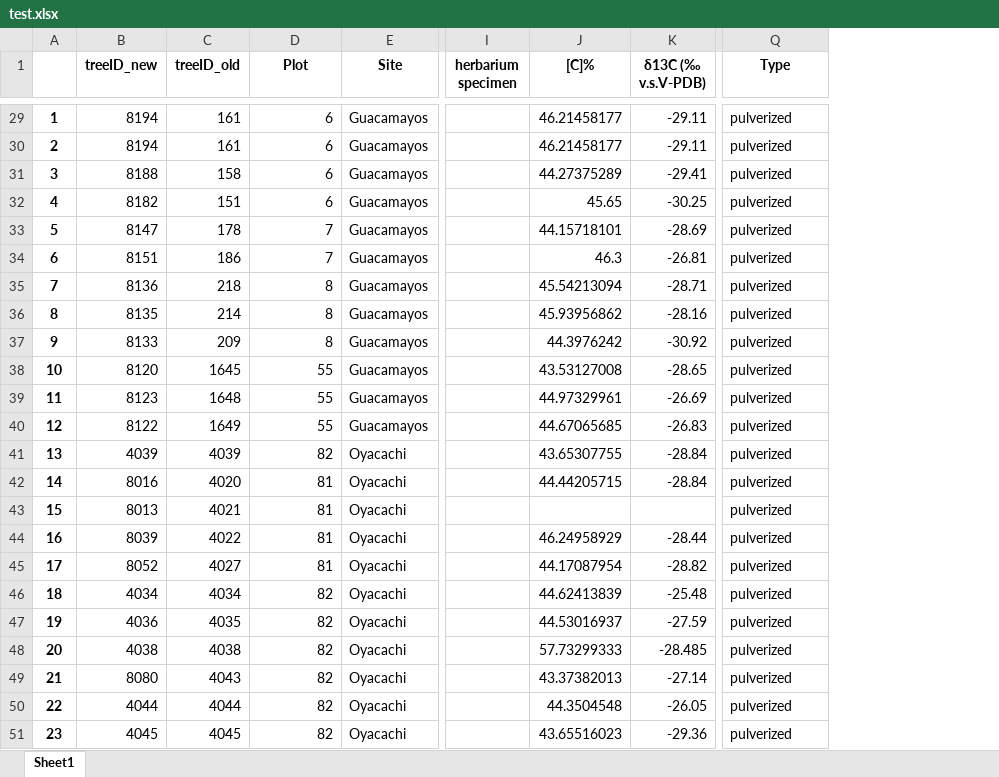
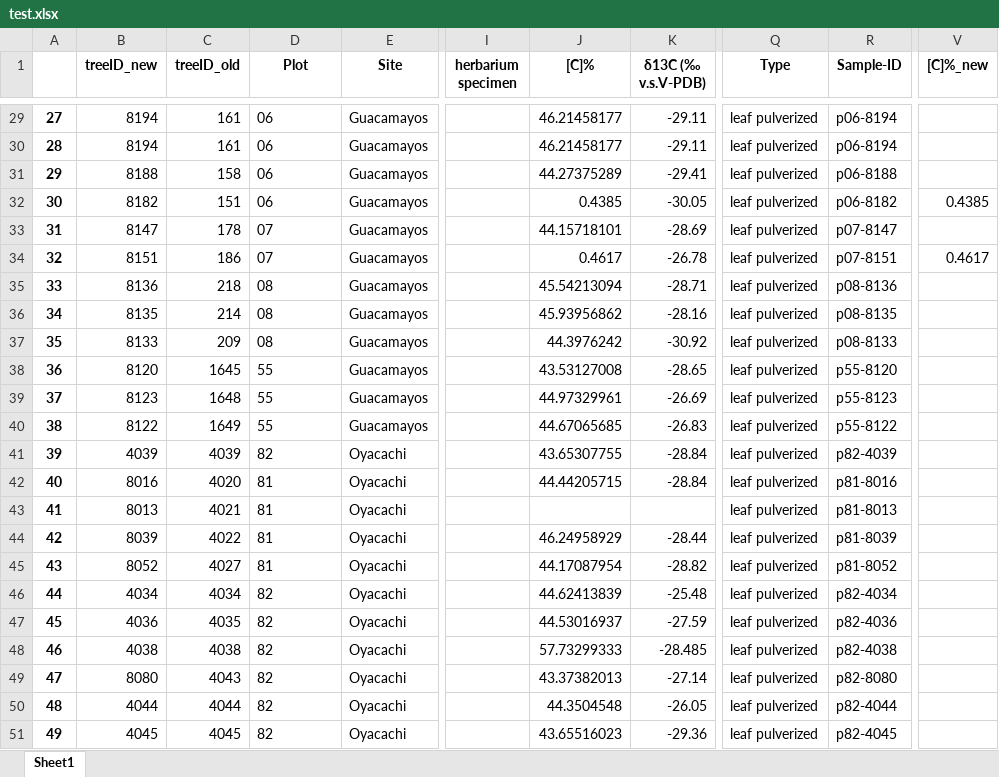
Before and after one commit to ajchavez94/NAPO_preliminar, an Excel workbook: Oyacachi-Guacamayos/test.xlsx, sheet Sheet1, drawn as a sheet; only a part is shown, gaps mark what is left out; values as stored, in another font and other column widths than the file's, no borders; the diff covers the shown part only; the diff names each change by its address in the sheet, - before the commit and + after, or states it on an @@ line.

```diff
--- a/Oyacachi-Guacamayos/test.xlsx (sheet Sheet1)
+++ b/Oyacachi-Guacamayos/test.xlsx (sheet Sheet1)
+column R (Sample-ID), rows 29-51: p06-8194 | p06-8194 | p06-8188 | p06-8182 | p07-8147 | p07-8151 | p08-8136 | p08-8135 | p08-8133 | p55-8120 | p55-8123 | p55-8122 | p82-4039 | p81-8016 | p81-8013 | p81-8039 | p81-8052 | p82-4034 | p82-4036 | p82-4038 | p82-8080 | p82-4044 | p82-4045
+column V ([C]%_new), rows 32-34: 0.4385 |  | 0.4617
-A29: 1
+A29: 27
-D29:D32 (Plot): 6
+D29:D32 (Plot): 06
-Q29:Q51 (Type): pulverized
+Q29:Q51 (Type): leaf pulverized
-A30: 2
+A30: 28
-A31: 3
+A31: 29
-A32: 4
+A32: 30
-J32 ([C]%): 45.65
+J32 ([C]%): 0.4385
-K32 (δ13C (‰ v.s.V-PDB)): -30.25
+K32 (δ13C (‰ v.s.V-PDB)): -30.05
-A33: 5
+A33: 31
-D33:D34 (Plot): 7
+D33:D34 (Plot): 07
-A34: 6
+A34: 32
-J34 ([C]%): 46.3
+J34 ([C]%): 0.4617
-K34 (δ13C (‰ v.s.V-PDB)): -26.81
+K34 (δ13C (‰ v.s.V-PDB)): -26.78
-A35: 7
+A35: 33
-D35:D37 (Plot): 8
+D35:D37 (Plot): 08
-A36: 8
+A36: 34
-A37: 9
+A37: 35
-A38: 10
+A38: 36
-D38:D51 alignment: right
+D38:D51 alignment: left
-A39: 11
+A39: 37
-A40: 12
+A40: 38
-A41: 13
+A41: 39
-A42: 14
+A42: 40
-A43: 15
+A43: 41
-A44: 16
+A44: 42
-A45: 17
+A45: 43
-A46: 18
+A46: 44
-A47: 19
+A47: 45
-A48: 20
+A48: 46
-A49: 21
+A49: 47
-A50: 22
+A50: 48
-A51: 23
+A51: 49
```
Also changed, not shown: 229 edited cells and cell formats elsewhere in this sheet, Oyacachi-Guacamayos/iWUE_OYC_GUA.xlsx, 1 other file.
